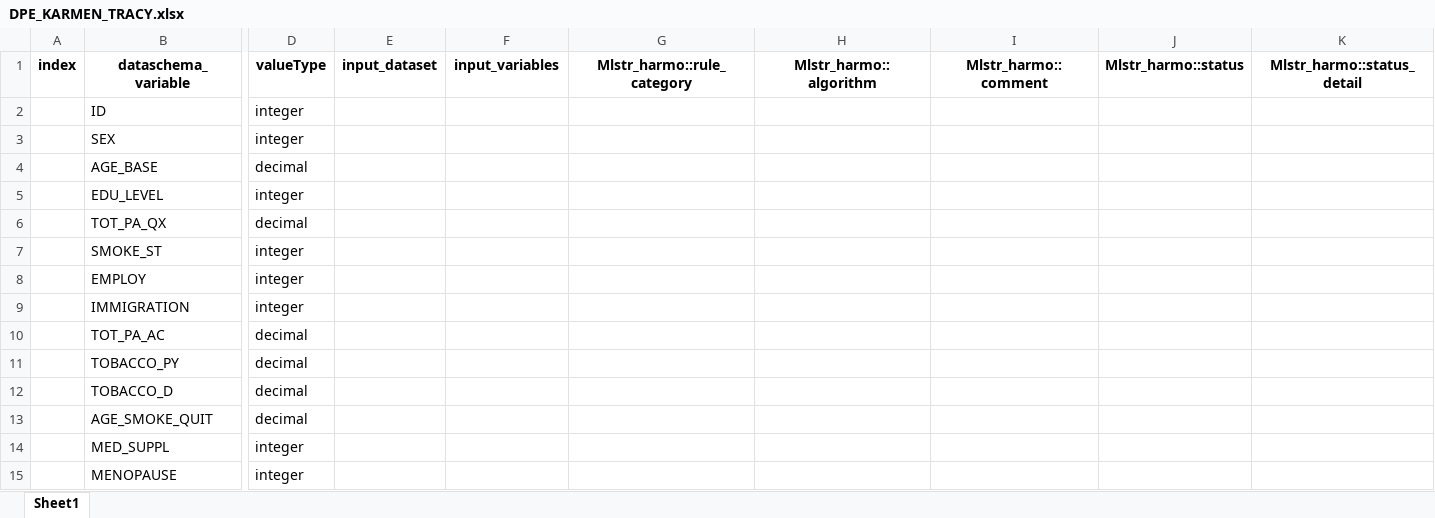
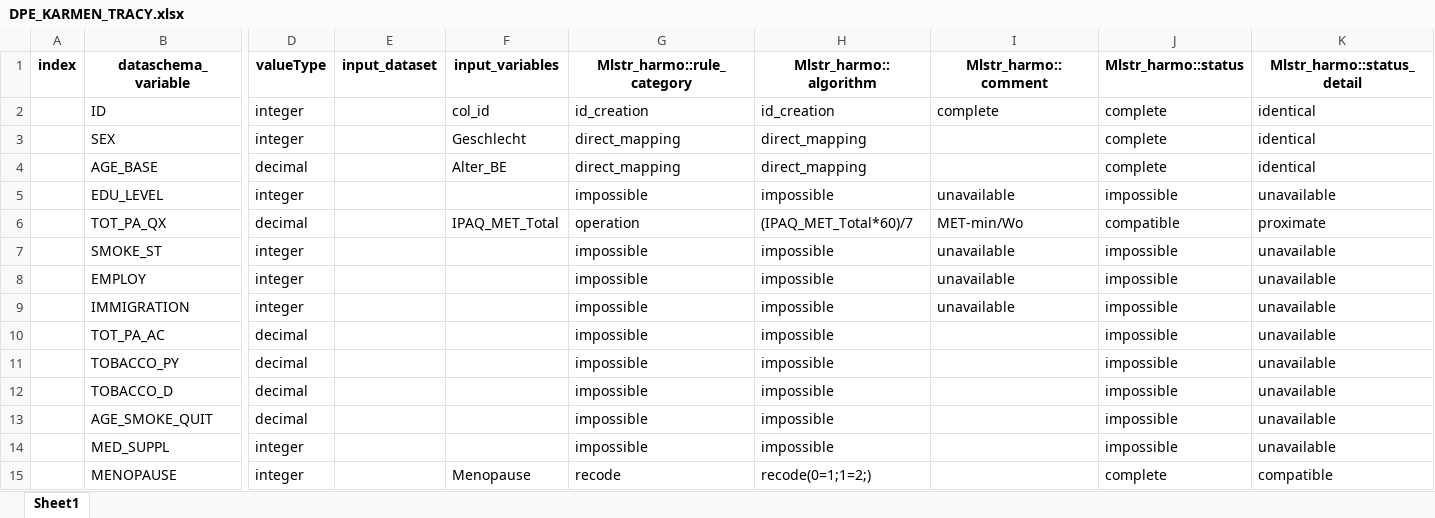
Before and after one commit to nfdi4health/use-cases-harmonisation, an Excel workbook: Tracy/DPE_KARMEN_TRACY.xlsx, sheet Sheet1, drawn as a sheet; only a part is shown, gaps mark what is left out; values as stored, in another font and other column widths than the file's, no borders; the diff covers the shown part only; the diff names each change by its address in the sheet, - before the commit and + after, or states it on an @@ line.

Commit message:
New updated DPE

```diff
--- a/Tracy/DPE_KARMEN_TRACY.xlsx (sheet Sheet1)
+++ b/Tracy/DPE_KARMEN_TRACY.xlsx (sheet Sheet1)
-F2 (input_variables): (empty)
+F2 (input_variables): col_id
-G2 (Mlstr_harmo::rule_category): (empty)
+G2 (Mlstr_harmo::rule_category): id_creation
-H2 (Mlstr_harmo::algorithm): (empty)
+H2 (Mlstr_harmo::algorithm): id_creation
-I2 (Mlstr_harmo::comment): (empty)
+I2 (Mlstr_harmo::comment): complete
-J2:J4 (Mlstr_harmo::status): (empty)
+J2:J4 (Mlstr_harmo::status): complete
-K2:K4 (Mlstr_harmo::status_detail): (empty)
+K2:K4 (Mlstr_harmo::status_detail): identical
-F3 (input_variables): (empty)
+F3 (input_variables): Geschlecht
-G3:G4 (Mlstr_harmo::rule_category): (empty)
+G3:G4 (Mlstr_harmo::rule_category): direct_mapping
-H3:H4 (Mlstr_harmo::algorithm): (empty)
+H3:H4 (Mlstr_harmo::algorithm): direct_mapping
-F4 (input_variables): (empty)
+F4 (input_variables): Alter_BE
-G5 (Mlstr_harmo::rule_category): (empty)
+G5 (Mlstr_harmo::rule_category): impossible
-H5 (Mlstr_harmo::algorithm): (empty)
+H5 (Mlstr_harmo::algorithm): impossible
-I5 (Mlstr_harmo::comment): (empty)
+I5 (Mlstr_harmo::comment): unavailable
-J5 (Mlstr_harmo::status): (empty)
+J5 (Mlstr_harmo::status): impossible
-K5 (Mlstr_harmo::status_detail): (empty)
+K5 (Mlstr_harmo::status_detail): unavailable
-F6 (input_variables): (empty)
+F6 (input_variables): IPAQ_MET_Total
-G6 (Mlstr_harmo::rule_category): (empty)
+G6 (Mlstr_harmo::rule_category): operation
-H6 (Mlstr_harmo::algorithm): (empty)
+H6 (Mlstr_harmo::algorithm): (IPAQ_MET_Total*60)/7
-I6 (Mlstr_harmo::comment): (empty)
+I6 (Mlstr_harmo::comment): MET-min/Wo
-J6 (Mlstr_harmo::status): (empty)
+J6 (Mlstr_harmo::status): compatible
-K6 (Mlstr_harmo::status_detail): (empty)
+K6 (Mlstr_harmo::status_detail): proximate
-G7:G14 (Mlstr_harmo::rule_category): (empty)
+G7:G14 (Mlstr_harmo::rule_category): impossible
-H7:H14 (Mlstr_harmo::algorithm): (empty)
+H7:H14 (Mlstr_harmo::algorithm): impossible
-I7:I9 (Mlstr_harmo::comment): (empty)
+I7:I9 (Mlstr_harmo::comment): unavailable
-J7:J14 (Mlstr_harmo::status): (empty)
+J7:J14 (Mlstr_harmo::status): impossible
-K7:K14 (Mlstr_harmo::status_detail): (empty)
+K7:K14 (Mlstr_harmo::status_detail): unavailable
-F15 (input_variables): (empty)
+F15 (input_variables): Menopause
-G15 (Mlstr_harmo::rule_category): (empty)
+G15 (Mlstr_harmo::rule_category): recode
-H15 (Mlstr_harmo::algorithm): (empty)
+H15 (Mlstr_harmo::algorithm): recode(0=1;1=2;)
-J15 (Mlstr_harmo::status): (empty)
+J15 (Mlstr_harmo::status): complete
-K15 (Mlstr_harmo::status_detail): (empty)
+K15 (Mlstr_harmo::status_detail): compatible
```
Also changed, not shown: 236 edited cells elsewhere in this sheet.
